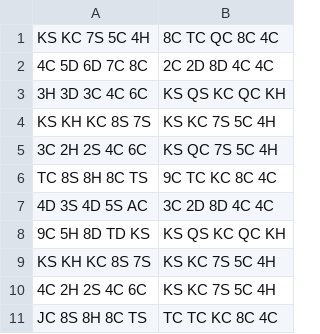
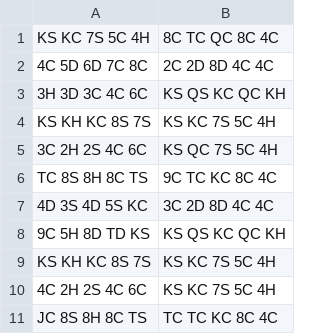
Before and after one commit to admhpr/poker-evaluator, a CSV file: csv/1000_rounds.csv, drawn as a sheet; only a part is shown.

```diff
--- a/csv/1000_rounds.csv
+++ b/csv/1000_rounds.csv
@@ -6,3 +6,3 @@ KS KH KC 8S 7S,KS KC 7S 5C 4H
 TC 8S 8H 8C TS,9C TC KC 8C 4C
-4D 3S 4D 5S AC,3C 2D 8D 4C 4C
+4D 3S 4D 5S KC,3C 2D 8D 4C 4C
 9C 5H 8D TD KS,KS QS KC QC KH
```
Also changed, not shown: csv/edge_cases.csv.
